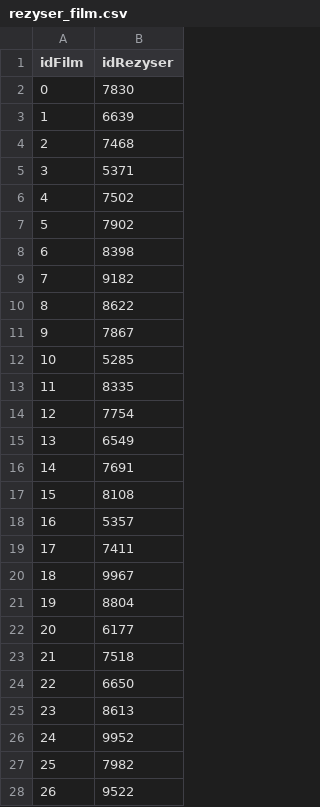
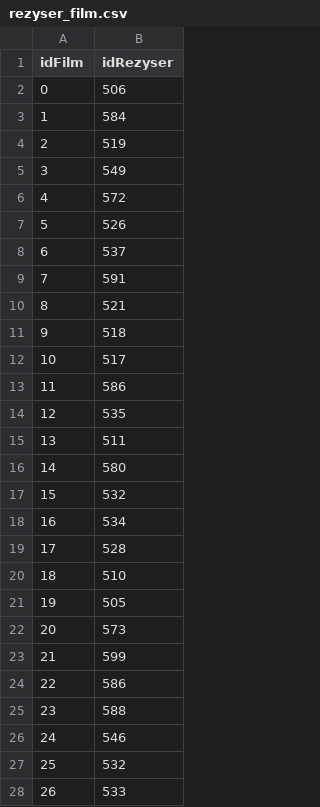
Before and after one commit to Signela/ProjektBazyRozproszonej, a CSV file: wygenerowaneDaneWejsciowe/rezyser_film.csv, drawn as a sheet; only a part is shown; the diff covers the shown part only.

```diff
--- a/wygenerowaneDaneWejsciowe/rezyser_film.csv
+++ b/wygenerowaneDaneWejsciowe/rezyser_film.csv
@@ -1,28 +1,28 @@
 idFilm;idRezyser
-0;7830
-1;6639
-2;7468
-3;5371
-4;7502
-5;7902
-6;8398
-7;9182
-8;8622
-9;7867
-10;5285
-11;8335
-12;7754
-13;6549
-14;7691
-15;8108
-16;5357
-17;7411
-18;9967
-19;8804
-20;6177
-21;7518
-22;6650
-23;8613
-24;9952
-25;7982
-26;9522
+0;506
+1;584
+2;519
+3;549
+4;572
+5;526
+6;537
+7;591
+8;521
+9;518
+10;517
+11;586
+12;535
+13;511
+14;580
+15;532
+16;534
+17;528
+18;510
+19;505
+20;573
+21;599
+22;586
+23;588
+24;546
+25;532
+26;533
```
Also changed, not shown: 43 edited cells elsewhere in this file, wygenerowaneDaneWejsciowe/film.csv, wygenerowaneDaneWejsciowe/uzytkownik.csv, 11 other files.
